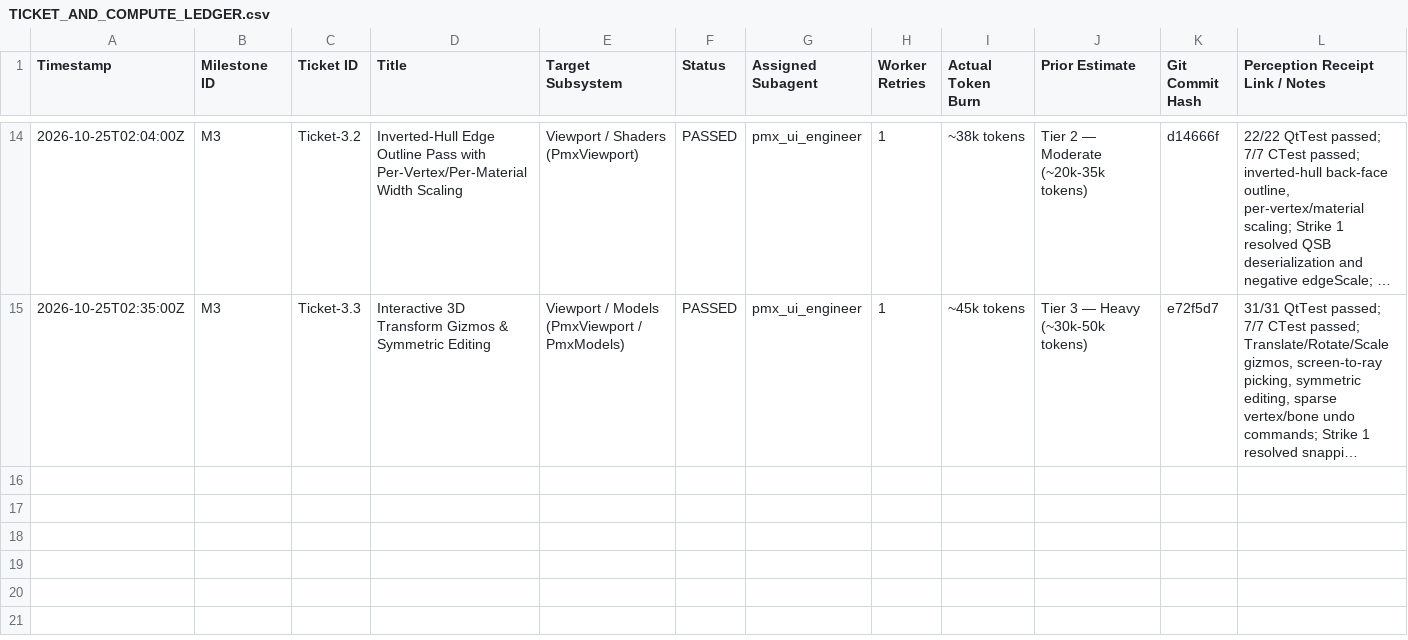
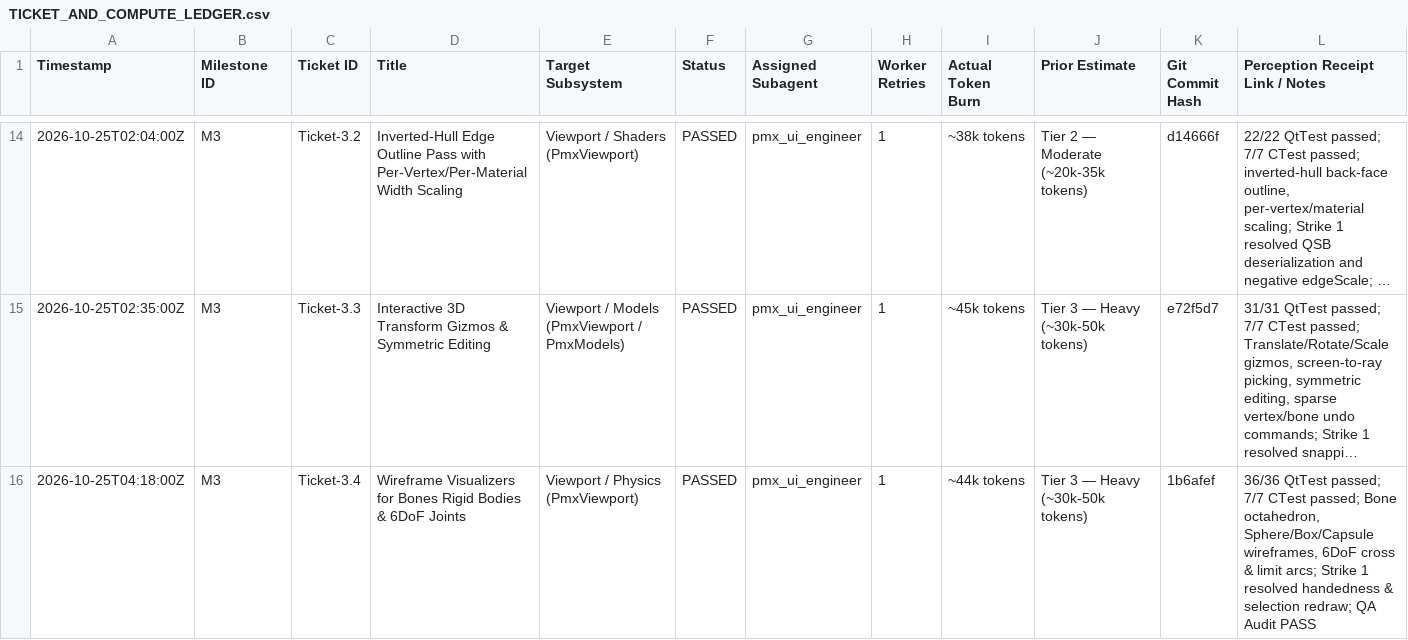
Before and after one commit to covarianttensor/ZenPMX, a CSV file: docs/TICKET_AND_COMPUTE_LEDGER.csv, drawn as a sheet; only a part is shown, gaps mark what is left out; long unchanged cells end in …; the diff names each change by its address in the sheet, - before the commit and + after, or states it on an @@ line.

Commit message:
docs(triad): record Ticket 3.4 sign-off and advance completion to 70%

```diff
--- a/docs/TICKET_AND_COMPUTE_LEDGER.csv
+++ b/docs/TICKET_AND_COMPUTE_LEDGER.csv
+row 16: 2026-10-25T04:18:00Z | M3 | Ticket-3.4 | Wireframe Visualizers for Bones Rigid Bodies & 6DoF Joints | Viewport / Physics (PmxViewport) | PASSED | pmx_ui_engineer | 1 | ~44k tokens | Tier 3 — Heavy (~30k-50k tokens) | 1b6afef | 36/36 QtTest passed; 7/7 CTest passed; Bone octahedron, Sphere/Box/Capsule wireframes, 6DoF cross & limit arcs; Strike 1 resolved handedness & selection redraw; QA Audit PASS
```
Also changed, not shown: 3 other files.
